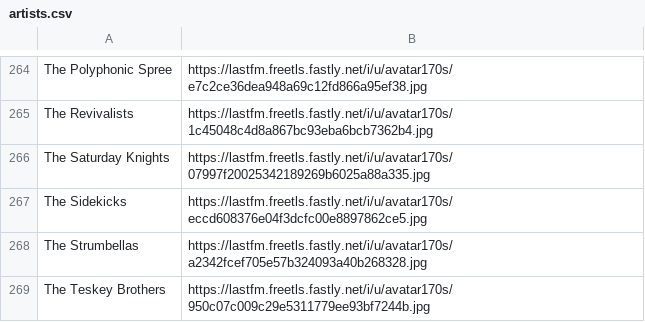
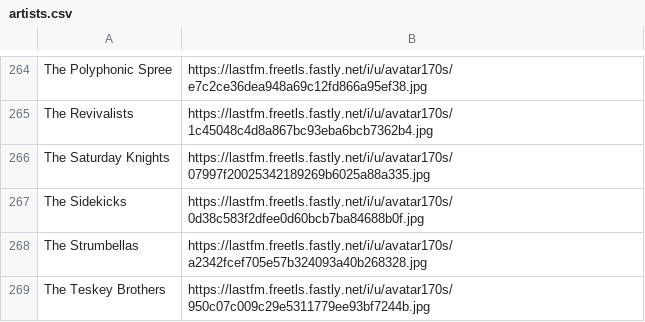
Before and after one commit to shiruken/csullender.com, a CSV file: data/artists.csv, drawn as a sheet; only a part is shown, gaps mark what is left out.

Commit message:
Update artists.csv

```diff
--- a/data/artists.csv
+++ b/data/artists.csv
@@ -266,3 +266,3 @@ The Revivalists,https://lastfm.freetls.fastly.net/i/u/avatar170s/1c45048c4d8a867
 The Saturday Knights,https://lastfm.freetls.fastly.net/i/u/avatar170s/07997f20025342189269b6025a88a335.jpg
-The Sidekicks,https://lastfm.freetls.fastly.net/i/u/avatar170s/eccd608376e04f3dcfc00e8897862ce5.jpg
+The Sidekicks,https://lastfm.freetls.fastly.net/i/u/avatar170s/0d38c583f2dfee0d60bcb7ba84688b0f.jpg
 The Strumbellas,https://lastfm.freetls.fastly.net/i/u/avatar170s/a2342fcef705e57b324093a40b268328.jpg
```
